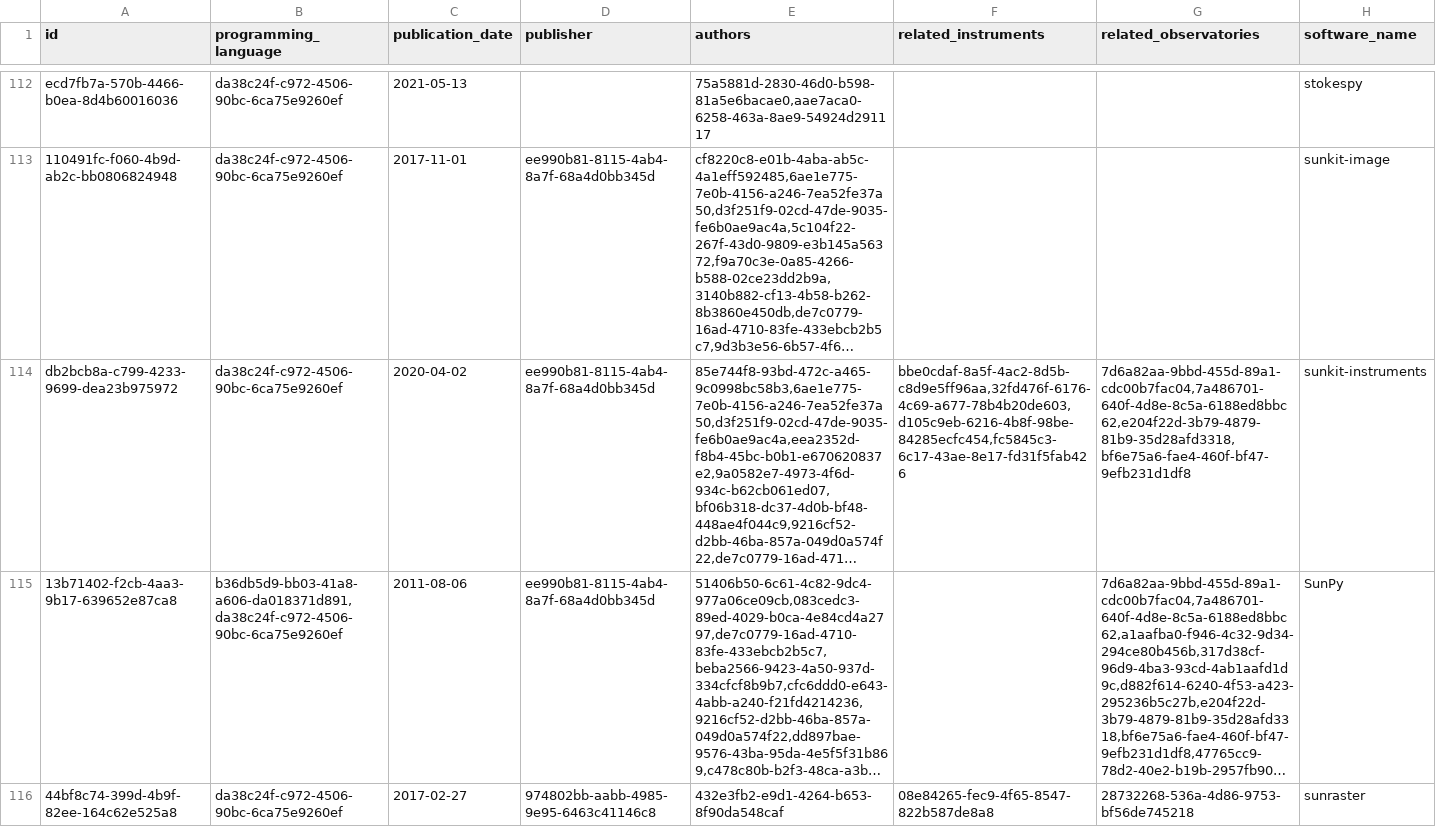
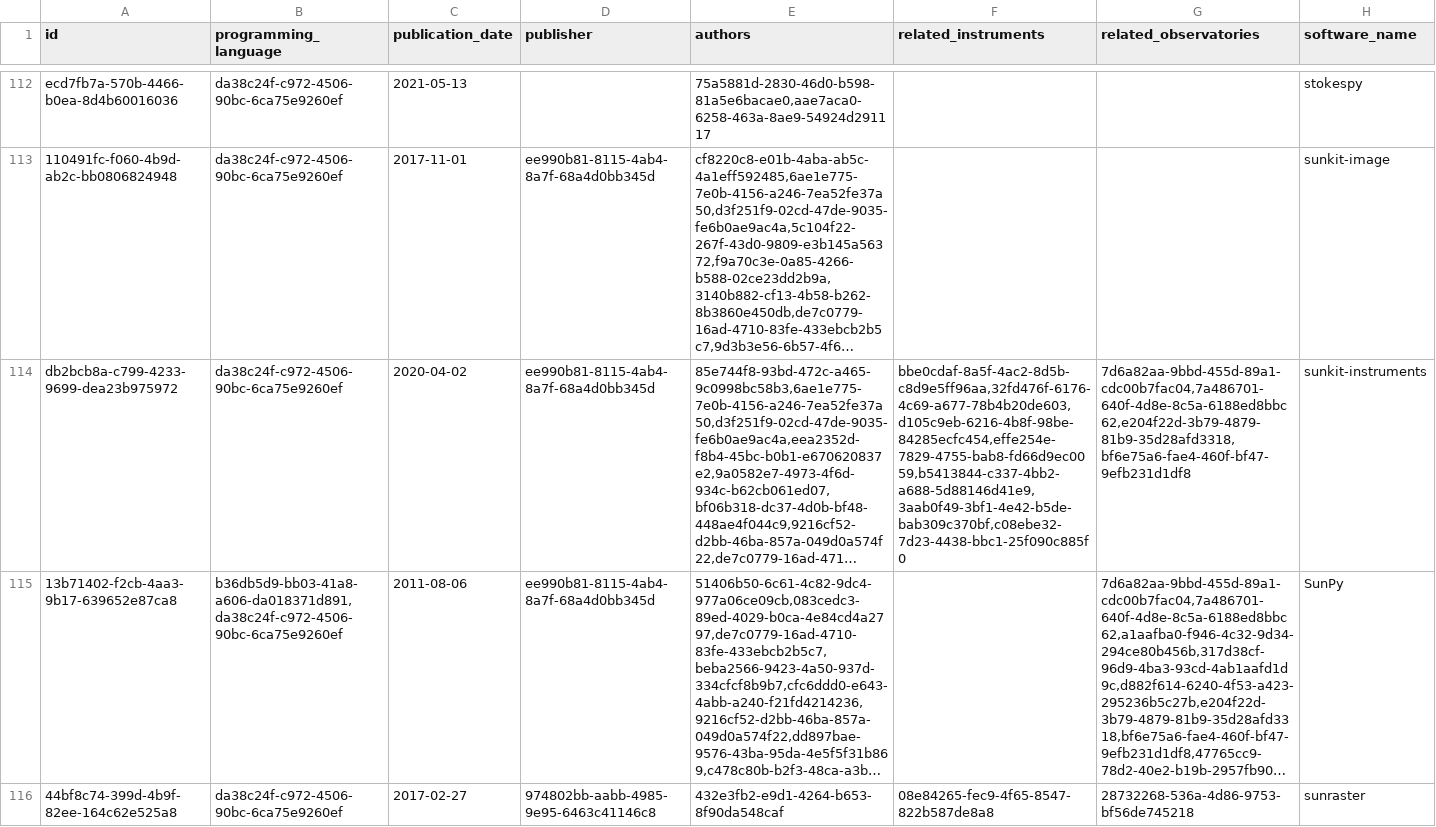
Before and after one commit to Heliophysics-Software-Search-Interface/hssi-website, a CSV file: django/website/config/db/software.csv, drawn as a sheet; only a part is shown, gaps mark what is left out; long unchanged cells end in …; the diff names each change by its address in the sheet, - before the commit and + after, or states it on an @@ line.

```diff
--- a/django/website/config/db/software.csv
+++ b/django/website/config/db/software.csv
-F114 (related_instruments): bbe0cdaf-8a5f-4ac2-8d5b-c8d9e5ff96aa,32fd476f-6176-4c69-a677-78b4b20de603,d105c9eb-6216-4b8f-98be-84285ecfc454,fc5845c3-6c17-43ae-8e17-fd31f5fab426
+F114 (related_instruments): bbe0cdaf-8a5f-4ac2-8d5b-c8d9e5ff96aa,32fd476f-6176-4c69-a677-78b4b20de603,d105c9eb-6216-4b8f-98be-84285ecfc454,effe254e-7829-4755-bab8-fd66d9ec0059,b5413844-c337-4bb2-a688-5d88146d41e9,3aab0f49-3bf1-4e42-b5de-bab309c370bf,c08ebe32-7d23-4438-bbc1-25f090c885f0
```
Also changed, not shown: scripts/backfill/backfill_mapping.csv, 1 other file.
